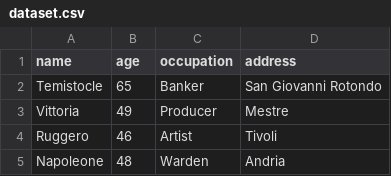
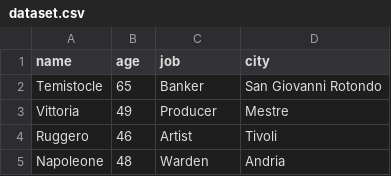
Before and after one commit to jiheddachraoui/Data_mining_query_recommendation_system, a CSV file: csv/dataset.csv, drawn as a sheet; only a part is shown.

```diff
--- a/csv/dataset.csv
+++ b/csv/dataset.csv
@@ -1,2 +1,2 @@
-name,age,occupation,address
+name,age,job,city
 Temistocle,65,Banker,San Giovanni Rotondo
```
Also changed, not shown: csv/users.csv, 9 other files.
